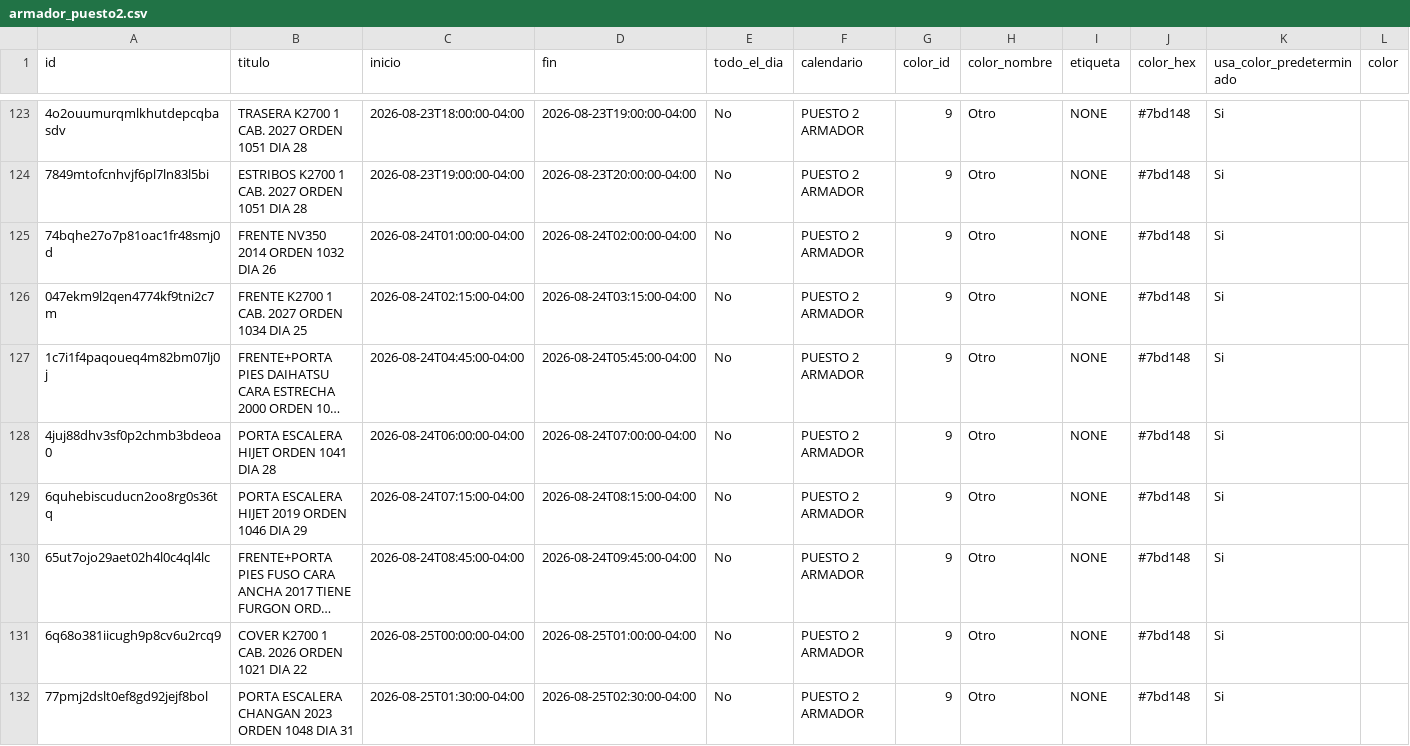
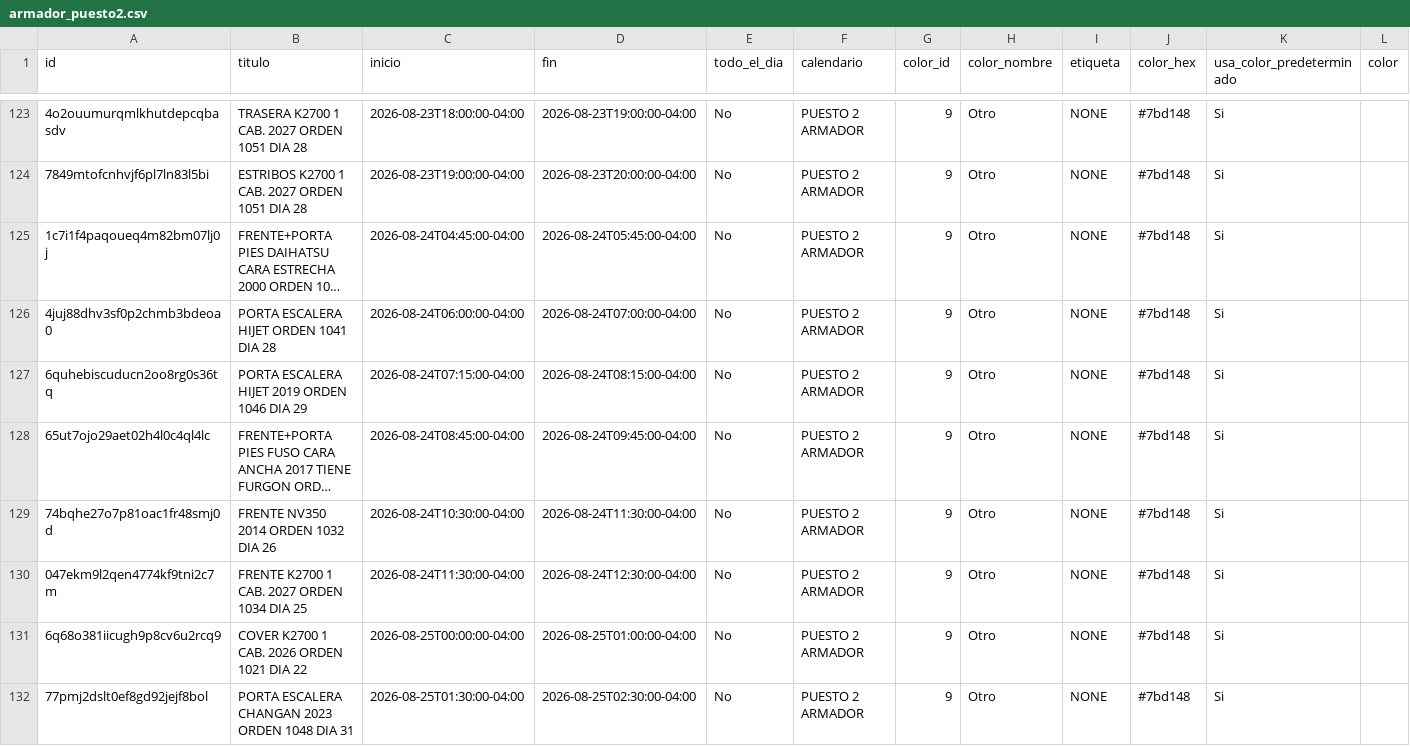
Before and after one commit to Osiris-14/rubio-defensa-ticket, a CSV file: public/data/calendario_armadores/armador_puesto2.csv, drawn as a sheet; only a part is shown, gaps mark what is left out; long unchanged cells end in …; removed rows and columns are numbered as before the commit, all else as after; rows hold the shown columns only; the diff names each change by its address in the sheet, - before the commit and + after, or states it on an @@ line.

```diff
--- a/public/data/calendario_armadores/armador_puesto2.csv
+++ b/public/data/calendario_armadores/armador_puesto2.csv
-row 125: 74bqhe27o7p81oac1fr48smj0d | FRENTE NV350 2014 ORDEN 1032 DIA 26 | 2026-08-24T01:00:00-04:00 | 2026-08-24T02:00:00-04:00 | No | PUESTO 2 ARMADOR | 9 | Otro | NONE | #7bd148 | Si
-row 126: 047ekm9l2qen4774kf9tni2c7m | FRENTE K2700 1 CAB. 2027 ORDEN 1034 DIA 25 | 2026-08-24T02:15:00-04:00 | 2026-08-24T03:15:00-04:00 | No | PUESTO 2 ARMADOR | 9 | Otro | NONE | #7bd148 | Si
+row 129: 74bqhe27o7p81oac1fr48smj0d | FRENTE NV350 2014 ORDEN 1032 DIA 26 | 2026-08-24T10:30:00-04:00 | 2026-08-24T11:30:00-04:00 | No | PUESTO 2 ARMADOR | 9 | Otro | NONE | #7bd148 | Si
+row 130: 047ekm9l2qen4774kf9tni2c7m | FRENTE K2700 1 CAB. 2027 ORDEN 1034 DIA 25 | 2026-08-24T11:30:00-04:00 | 2026-08-24T12:30:00-04:00 | No | PUESTO 2 ARMADOR | 9 | Otro | NONE | #7bd148 | Si
```
